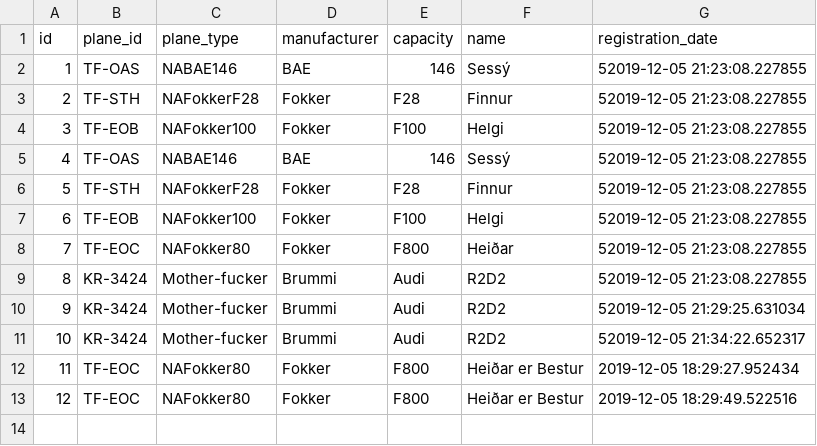
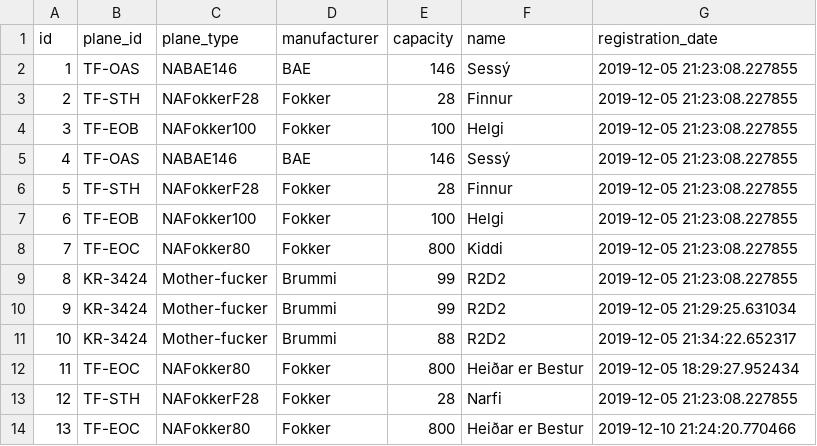
Before and after one commit to heidars19/3ja-vikna-verkefni, a CSV file: program_code/Data/Airplane.csv, drawn as a sheet; addresses are those after the commit; the diff names each change by its address in the sheet, - before the commit and + after, or states it on an @@ line.

Commit message:
DATA_API Encapsulate ready for deploymentgit add .1

```diff
--- a/program_code/Data/Airplane.csv
+++ b/program_code/Data/Airplane.csv
-G2:G9 (registration_date): 52019-12-05 21:23:08.227855
+G2:G9 (registration_date): 2019-12-05 21:23:08.227855
-E3 (capacity): F28
+E3 (capacity): 28
-E4 (capacity): F100
+E4 (capacity): 100
-E6 (capacity): F28
+E6 (capacity): 28
-E7 (capacity): F100
+E7 (capacity): 100
-E8 (capacity): F800
+E8 (capacity): 800
-F8 (name): Heiðar
+F8 (name): Kiddi
-E9:E10 (capacity): Audi
+E9:E10 (capacity): 99
-G10 (registration_date): 52019-12-05 21:29:25.631034
+G10 (registration_date): 2019-12-05 21:29:25.631034
-E11 (capacity): Audi
+E11 (capacity): 88
-G11 (registration_date): 52019-12-05 21:34:22.652317
+G11 (registration_date): 2019-12-05 21:34:22.652317
-E12 (capacity): F800
+E12 (capacity): 800
+row 13: 12 | TF-STH | NAFokkerF28 | Fokker | 28 | Narfi | 2019-12-05 21:23:08.227855
@@ column A (id) renumbered from row 14 down @@
-E14 (capacity): F800
+E14 (capacity): 800
-G14 (registration_date): 2019-12-05 18:29:49.522516
+G14 (registration_date): 2019-12-10 21:24:20.770466
```
Also changed, not shown: program_code/Data/Worktrips_old.csv, 11 other files.
